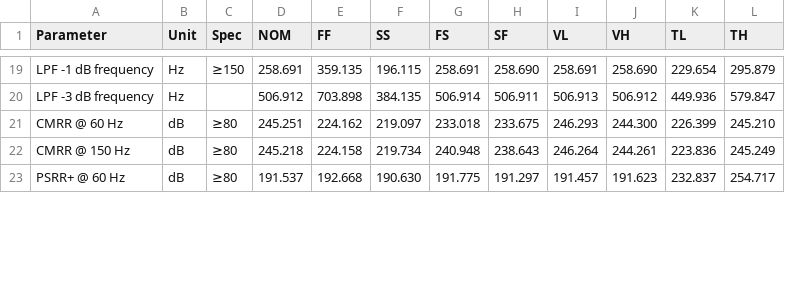
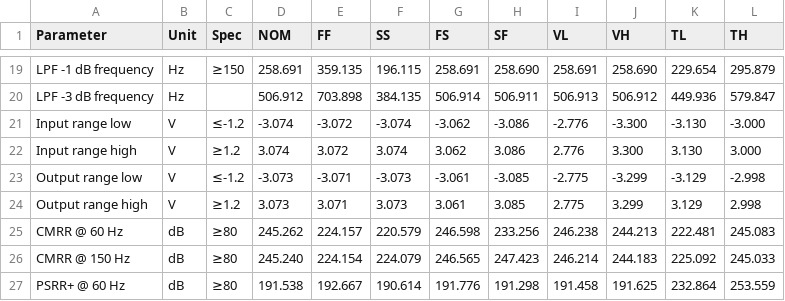
Before and after one commit to SeanWei0312/ECG_Acquisition_IC, a CSV file: Measurement_Results/IC_Simulation/AFE_BLOCKS/LPF/Reports/LPF_table_report.csv, drawn as a sheet; only a part is shown, gaps mark what is left out; the diff covers the shown part only.

```diff
--- a/Measurement_Results/IC_Simulation/AFE_BLOCKS/LPF/Reports/LPF_table_report.csv
+++ b/Measurement_Results/IC_Simulation/AFE_BLOCKS/LPF/Reports/LPF_table_report.csv
@@ -21,3 +21,7 @@ LPF -3 dB frequency,Hz,,506.912,703.898,384.135,506.914,506.911,506.913,506.912,
-CMRR @ 60 Hz,dB,≥80,245.251,224.162,219.097,233.018,233.675,246.293,244.300,226.399,245.210
-CMRR @ 150 Hz,dB,≥80,245.218,224.158,219.734,240.948,238.643,246.264,244.261,223.836,245.249
-PSRR+ @ 60 Hz,dB,≥80,191.537,192.668,190.630,191.775,191.297,191.457,191.623,232.837,254.717
+"Input range low",V,≤-1.2,-3.074,-3.072,-3.074,-3.062,-3.086,-2.776,-3.300,-3.130,-3.000
+"Input range high",V,≥1.2,3.074,3.072,3.074,3.062,3.086,2.776,3.300,3.130,3.000
+"Output range low",V,≤-1.2,-3.073,-3.071,-3.073,-3.061,-3.085,-2.775,-3.299,-3.129,-2.998
+"Output range high",V,≥1.2,3.073,3.071,3.073,3.061,3.085,2.775,3.299,3.129,2.998
+"CMRR @ 60 Hz",dB,≥80,245.262,224.157,220.579,246.598,233.256,246.238,244.213,222.481,245.083
+"CMRR @ 150 Hz",dB,≥80,245.240,224.154,224.079,246.565,247.423,246.214,244.183,225.092,245.033
+"PSRR+ @ 60 Hz",dB,≥80,191.538,192.667,190.614,191.776,191.298,191.458,191.625,232.864,253.559
```
Also changed, not shown: 1 added row and 30 edited cells elsewhere in this file, Measurement_Results/IC_Simulation/AFE_BLOCKS/LPF/Reports/FULL_MC_Summary.csv, Measurement_Results/IC_Simulation/AFE_BLOCKS/LPF/Reports/GL_MC_Summary.csv, 20 other files.
